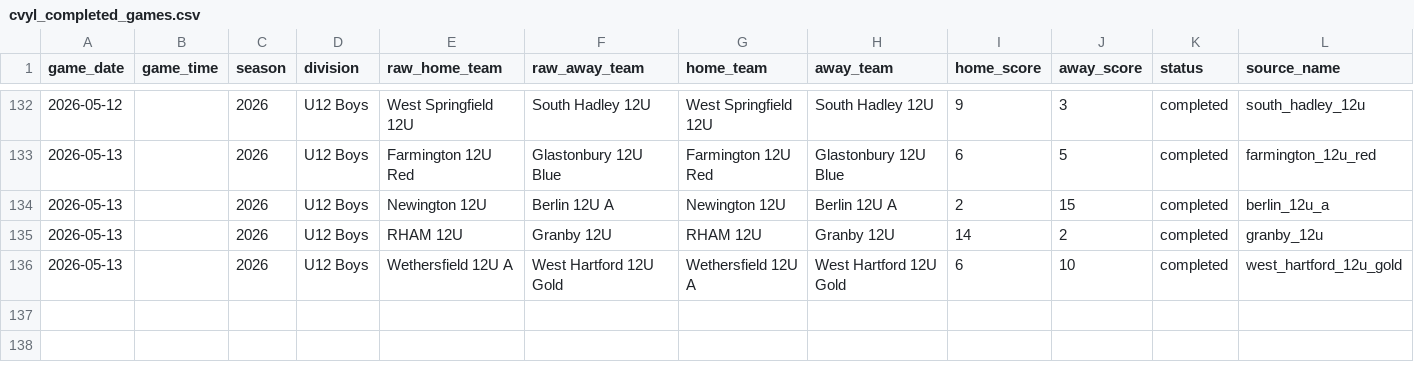
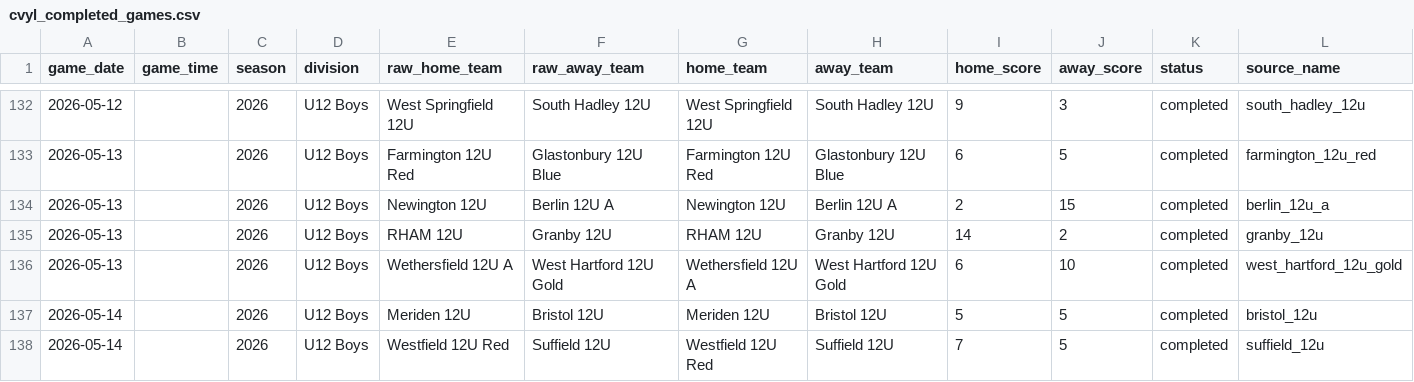
Before and after one commit to Benjaminrussell7/cvyl-prediction-dashboard, a CSV file: data/processed/cvyl_completed_games.csv, drawn as a sheet; only a part is shown, gaps mark what is left out; rows hold the shown columns only; the diff names each change by its address in the sheet, - before the commit and + after, or states it on an @@ line.

```diff
--- a/data/processed/cvyl_completed_games.csv
+++ b/data/processed/cvyl_completed_games.csv
+row 137: 2026-05-14 |  | 2026 | U12 Boys | Meriden 12U | Bristol 12U | Meriden 12U | Bristol 12U | 5 | 5 | completed | bristol_12u
+row 138: 2026-05-14 |  | 2026 | U12 Boys | Westfield 12U Red | Suffield 12U | Westfield 12U Red | Suffield 12U | 7 | 5 | completed | suffield_12u
```
Also changed, not shown: data/processed/cvyl_elo_history.csv, data/processed/cvyl_model_comparison.csv, 17 other files.
